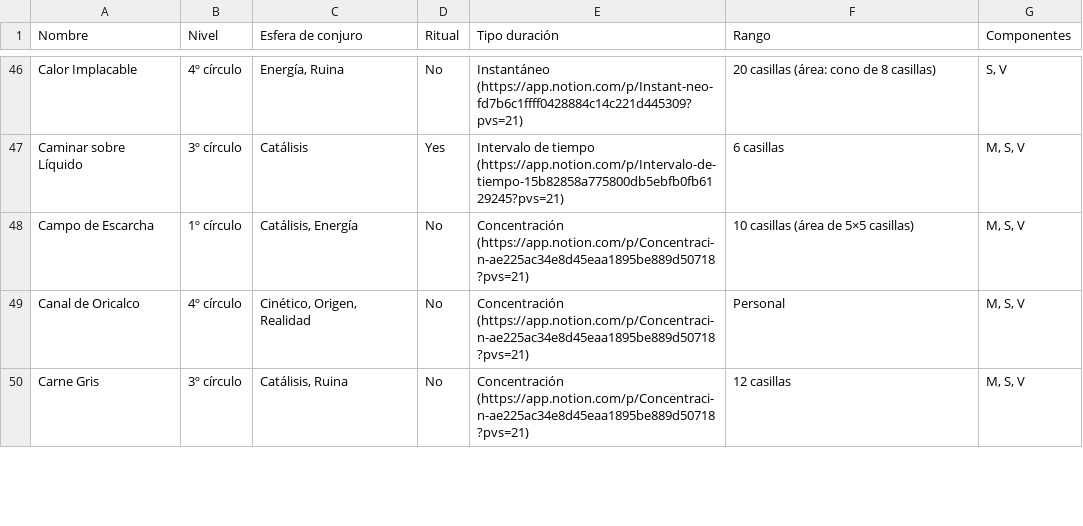
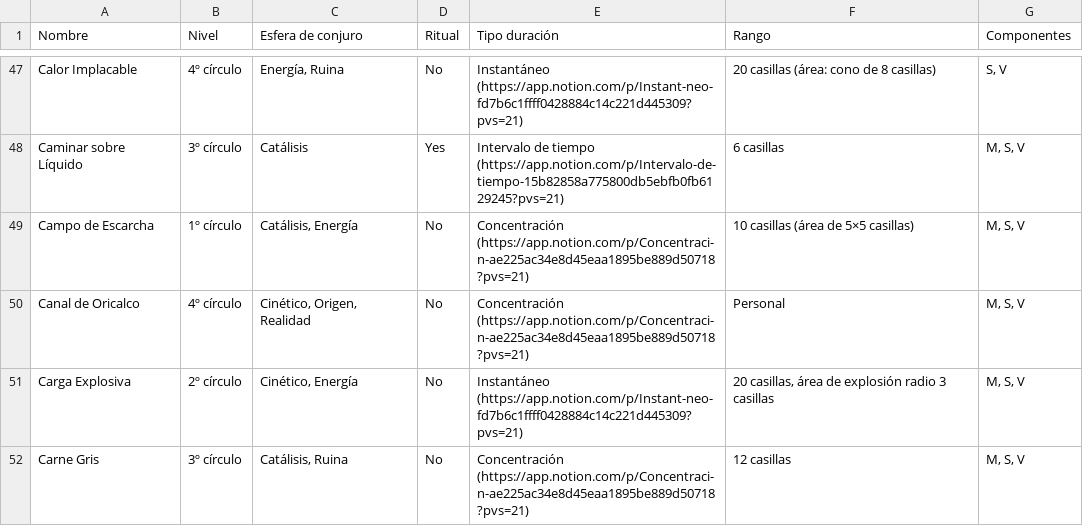
Before and after one commit to salcarivan/Lore-y-archivos-para-dnd, a CSV file: Lista de conjuros/Listas de conjuros 14782858a775801ebae3cb8df7003dcb.csv, drawn as a sheet; only a part is shown, gaps mark what is left out; the diff covers the shown part only.

```diff
--- a/Lista de conjuros/Listas de conjuros 14782858a775801ebae3cb8df7003dcb.csv
+++ b/Lista de conjuros/Listas de conjuros 14782858a775801ebae3cb8df7003dcb.csv
@@ -49,2 +50,3 @@ Campo de Escarcha,1º círculo,"Catálisis, Energía",No,Concentración (https:/
 Canal de Oricalco,4º círculo,"Cinético, Origen, Realidad",No,Concentración (https://app.notion.com/p/Concentraci-n-ae225ac34e8d45eaa1895be889d50718?pvs=21),"Personal ","M, S, V"
+Carga Explosiva,2º círculo,"Cinético, Energía",No,Instantáneo (https://app.notion.com/p/Instant-neo-fd7b6c1ffff0428884c14c221d445309?pvs=21)," 20 casillas, área de explosión radio 3 casillas","M, S, V"
 Carne Gris,3º círculo,"Catálisis, Ruina",No,Concentración (https://app.notion.com/p/Concentraci-n-ae225ac34e8d45eaa1895be889d50718?pvs=21),12 casillas,"M, S, V"
```
Also changed, not shown: 8 added rows and 1 edited cell elsewhere in this file, Lista de conjuros/Listas de conjuros 14782858a775801ebae3cb8df7003dcb_all.csv.
